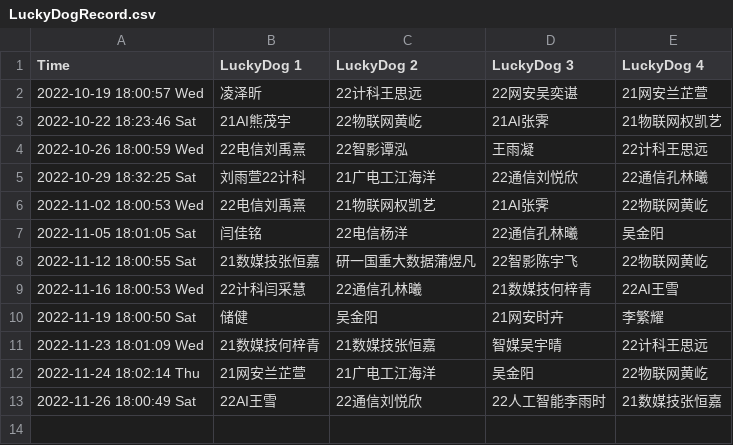
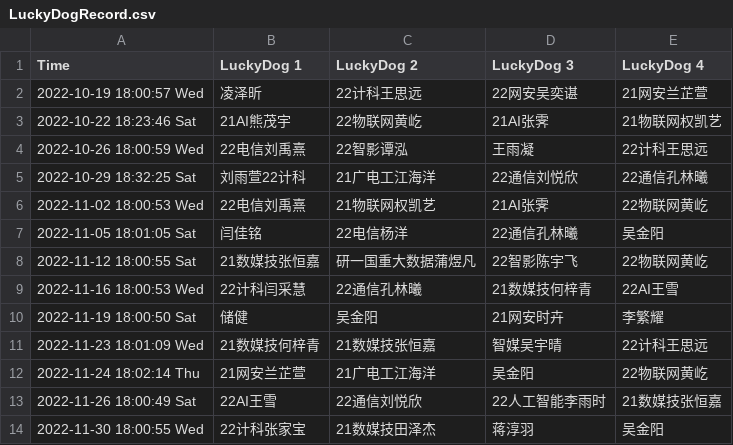
Before and after one commit to dukerki/VJudge-Spider-on-TravisCI, a CSV file: LuckyDogRecord.csv, drawn as a sheet; the diff names each change by its address in the sheet, - before the commit and + after, or states it on an @@ line.

```diff
--- a/LuckyDogRecord.csv
+++ b/LuckyDogRecord.csv
+row 14: 2022-11-30 18:00:55 Wed | 22计科张家宝 | 21数媒技田泽杰 | 蒋淳羽 | 吴金阳
```
Also changed, not shown: ContestRecord.csv, Weight.csv, 2 other files.
